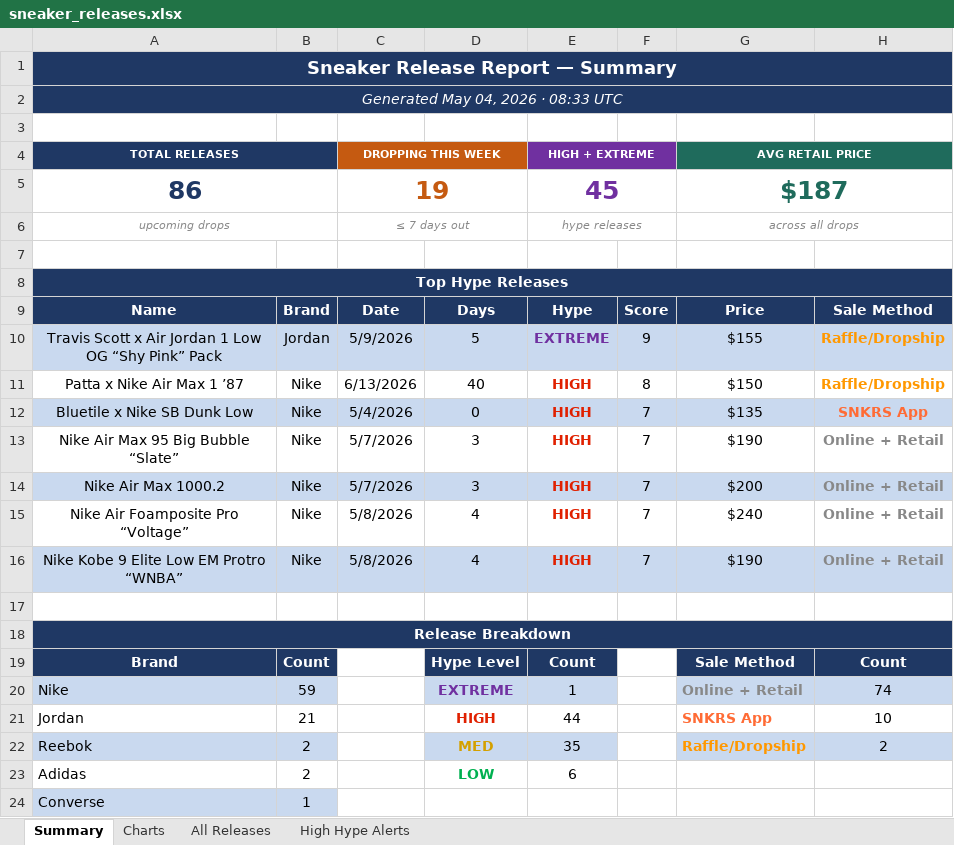
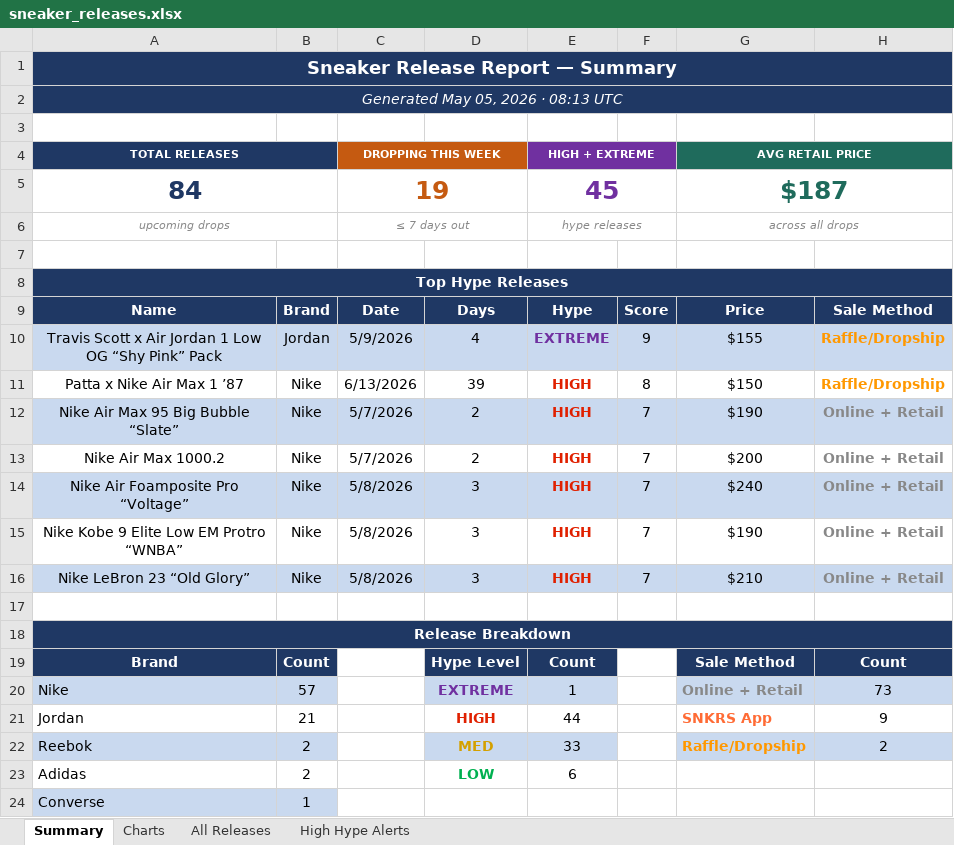
Before and after one commit to lordnader2002-sudo/Shoe-Tracker-v2, an Excel workbook: docs/data/sneaker_releases.xlsx, sheet Summary, drawn as a sheet; only a part is shown; values as stored, in another font and other column widths than the file's, no borders; removed rows and columns are numbered as before the commit, all else as after; the diff covers the shown part only; the diff names each change by its address in the sheet, - before the commit and + after, or states it on an @@ line.

```diff
--- a/docs/data/sneaker_releases.xlsx (sheet Summary)
+++ b/docs/data/sneaker_releases.xlsx (sheet Summary)
-A2 (TOTAL RELEASES): Generated May 04, 2026 · 08:33 UTC
+A2 (TOTAL RELEASES): Generated May 05, 2026 · 08:13 UTC
-A5 (TOTAL RELEASES): 86
+A5 (TOTAL RELEASES): 84
-D10: 5
+D10: 4
-D11: 40
+D11: 39
-row 12: Bluetile x Nike SB Dunk Low | Nike | 5/4/2026 | 0 | HIGH | 7 | $135 | SNKRS App
-A12:H12 fill: none
+A12:H12 fill: #C9D9EF
-D12:D13: 3
+D12:D13: 2
-A13:H13 fill: #C9D9EF
+A13:H13 fill: none
-A14:H14 fill: none
+A14:H14 fill: #C9D9EF
-D14:D15: 4
+D14:D15: 3
-A15:H15 fill: #C9D9EF
+A15:H15 fill: none
+row 16: Nike LeBron 23 “Old Glory” | Nike | 5/8/2026 | 3 | HIGH | 7 | $210 | Online + Retail
-B20: 59
+B20: 57
-H20: 74
+H20: 73
-H21: 10
+H21: 9
-E22 (HIGH + EXTREME): 35
+E22 (HIGH + EXTREME): 33
```
Also changed, not shown: 19 edited cells elsewhere in this sheet, sheet All Releases, sheet High Hype Alerts, sheet Charts, reports/sneaker_releases.xlsx, 1 other file.
